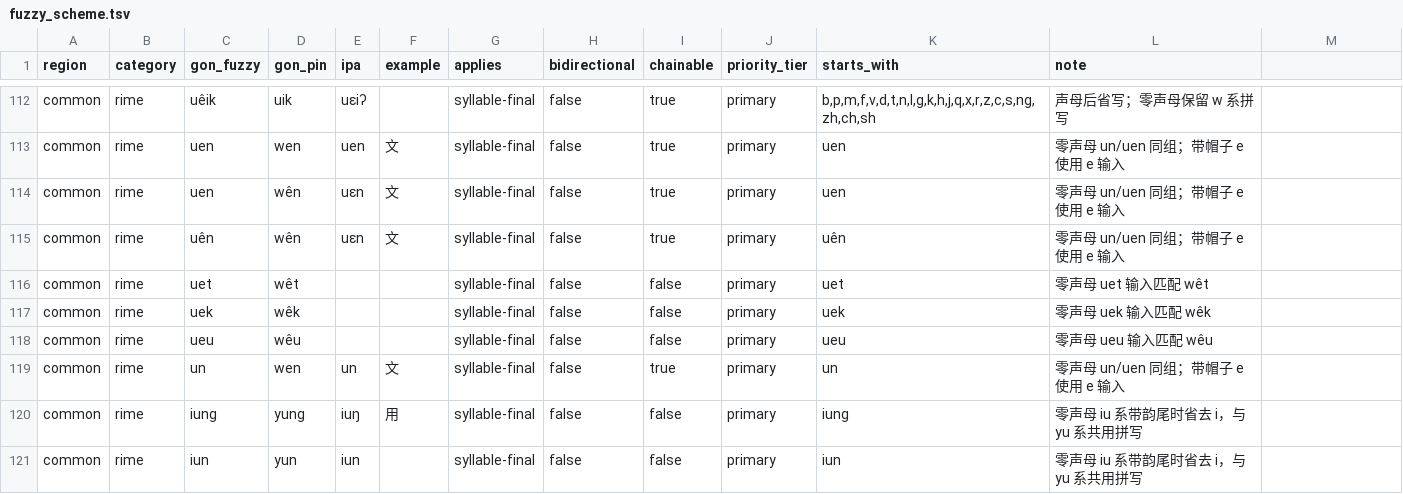
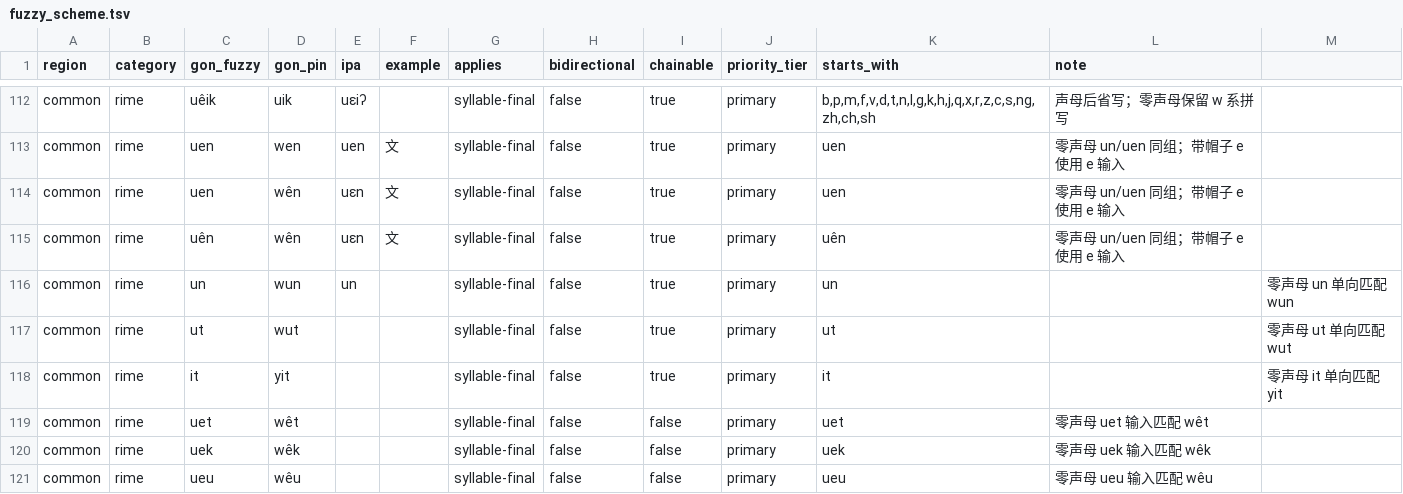
Before and after one commit to BrianIZKom1911/GonnyuGeneralIME, a TSV file: resources/fuzzy_scheme.tsv, drawn as a sheet; only a part is shown, gaps mark what is left out; the shorter side is filled out with more unchanged rows; the diff names each change by its address in the sheet, - before the commit and + after, or states it on an @@ line.

Commit message:
fix: correct regional phonology and fuzzy rules
Prepare version 1.2.2 with corrected Nanchang and Fungcheng readings, improved fuzzy input aliases, and passing quality checks.

```diff
--- a/resources/fuzzy_scheme.tsv
+++ b/resources/fuzzy_scheme.tsv
+row 116: common | rime | un | wun | un |  | syllable-final | false | true | primary | un |  | 零声母 un 单向匹配 wun
+row 117: common | rime | ut | wut |  |  | syllable-final | false | true | primary | ut |  | 零声母 ut 单向匹配 wut
+row 118: common | rime | it | yit |  |  | syllable-final | false | true | primary | it |  | 零声母 it 单向匹配 yit
```
Also changed, not shown: resources/regions/fungcen/dictionaries/gan_chars.tsv, 8 other files.
